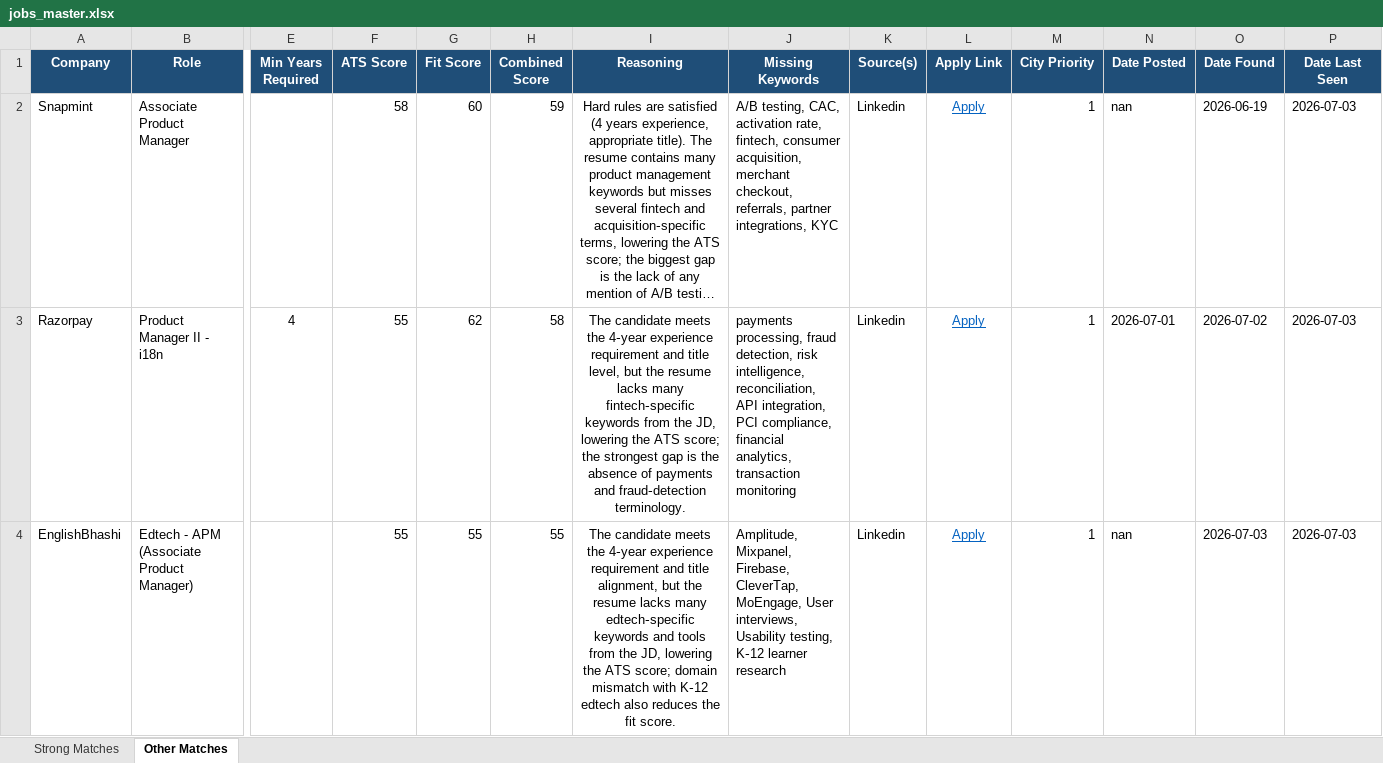
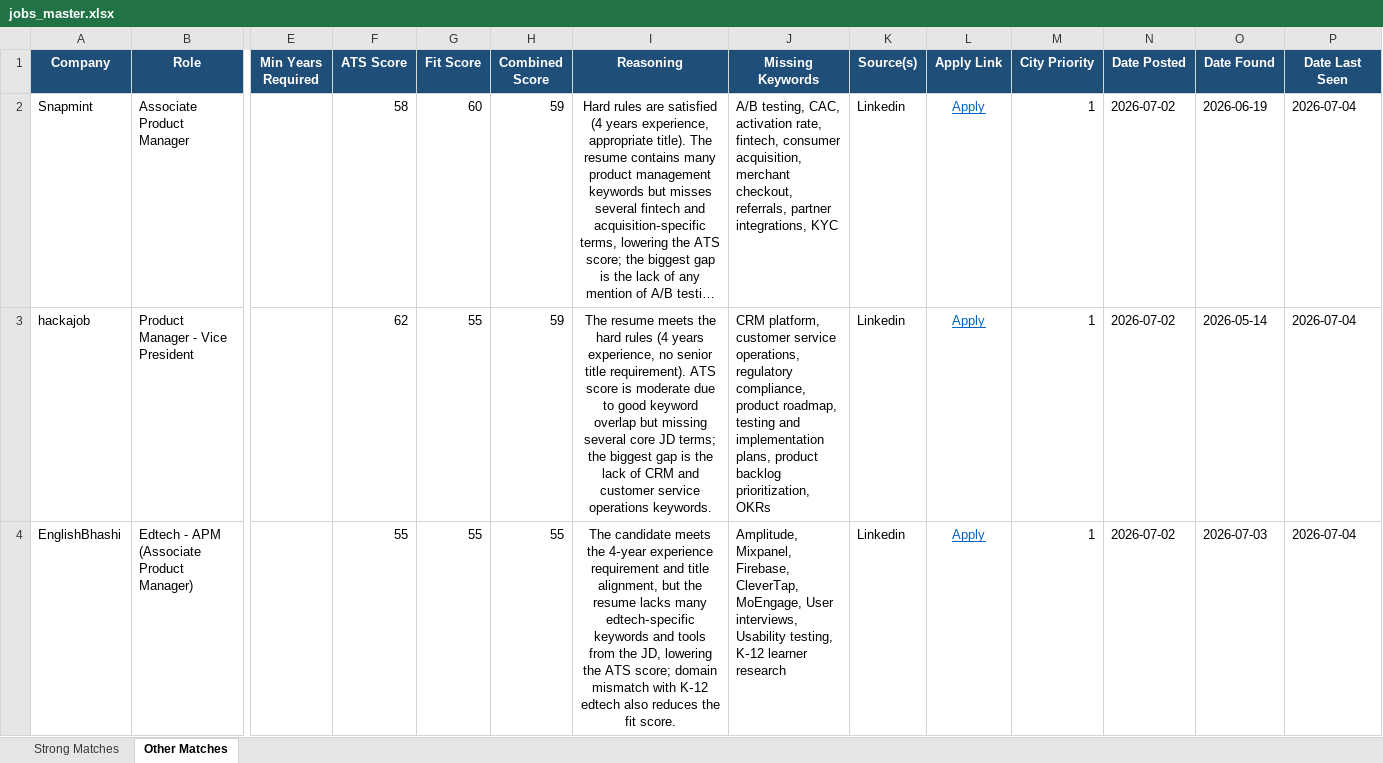
Before and after one commit to anirbanp19/Job-Tracker, an Excel workbook: output/jobs_master.xlsx, sheet Other Matches, drawn as a sheet; only a part is shown, gaps mark what is left out; long unchanged cells end in …; values as stored, in another font and other column widths than the file's, no borders; removed rows and columns are numbered as before the commit, all else as after; rows hold the shown columns only; the diff covers the shown part only; the diff names each change by its address in the sheet, - before the commit and + after, or states it on an @@ line.

```diff
--- a/output/jobs_master.xlsx (sheet Other Matches)
+++ b/output/jobs_master.xlsx (sheet Other Matches)
-N2 (Date Posted): nan
+N2 (Date Posted): 2026-07-02
-P2 (Date Last Seen): 2026-07-03
+P2 (Date Last Seen): 2026-07-04
-row 3: Razorpay | Product Manager II - i18n | 4 | 55 | 62 | 58 | The candidate meets the 4‑year experience requirement and title level, but the resume lacks many fintech‑specific keywords from the JD, lowering the ATS score; the strongest gap is the absence of payments and fraud‑detection terminology. | payments processing, fraud detection, risk intelligence, reconciliation, API integration, PCI compliance, financial analytics, transaction monitoring | Linkedin | Apply | 1 | 2026-07-01 | 2026-07-02 | 2026-07-03
+row 3: hackajob | Product Manager - Vice President |  | 62 | 55 | 59 | The resume meets the hard rules (4 years experience, no senior title requirement). ATS score is moderate due to good keyword overlap but missing several core JD terms; the biggest gap is the lack of CRM and customer service operations keywords. | CRM platform, customer service operations, regulatory compliance, product roadmap, testing and implementation plans, product backlog prioritization, OKRs | Linkedin | Apply | 1 | 2026-07-02 | 2026-05-14 | 2026-07-04
-N4 (Date Posted): nan
+N4 (Date Posted): 2026-07-02
-P4 (Date Last Seen): 2026-07-03
+P4 (Date Last Seen): 2026-07-04
```
Also changed, not shown: 5 added rows, 13 removed rows and 41 edited cells elsewhere in this sheet, sheet Strong Matches, 1 other file.
